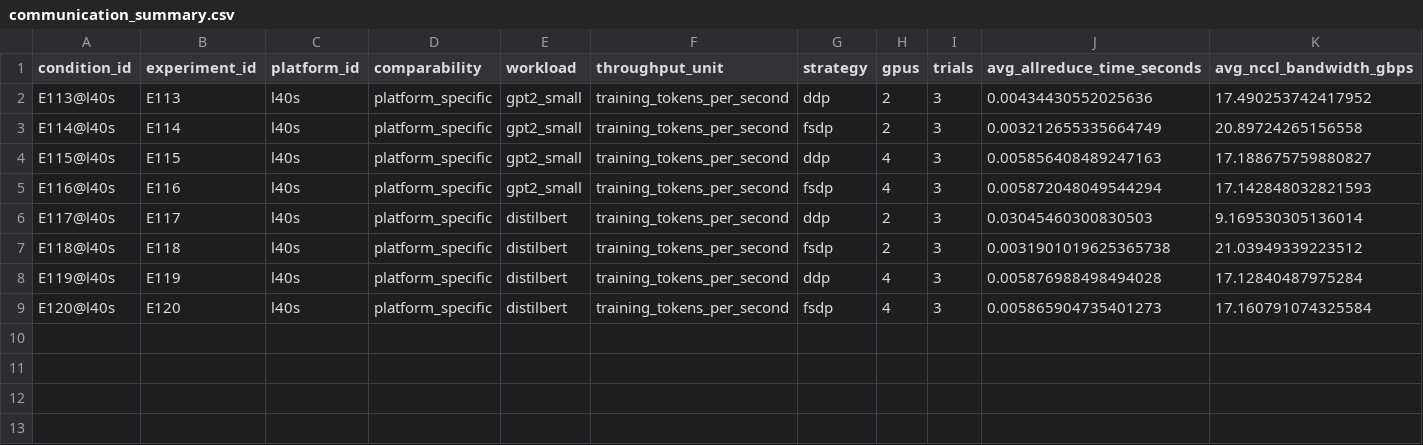
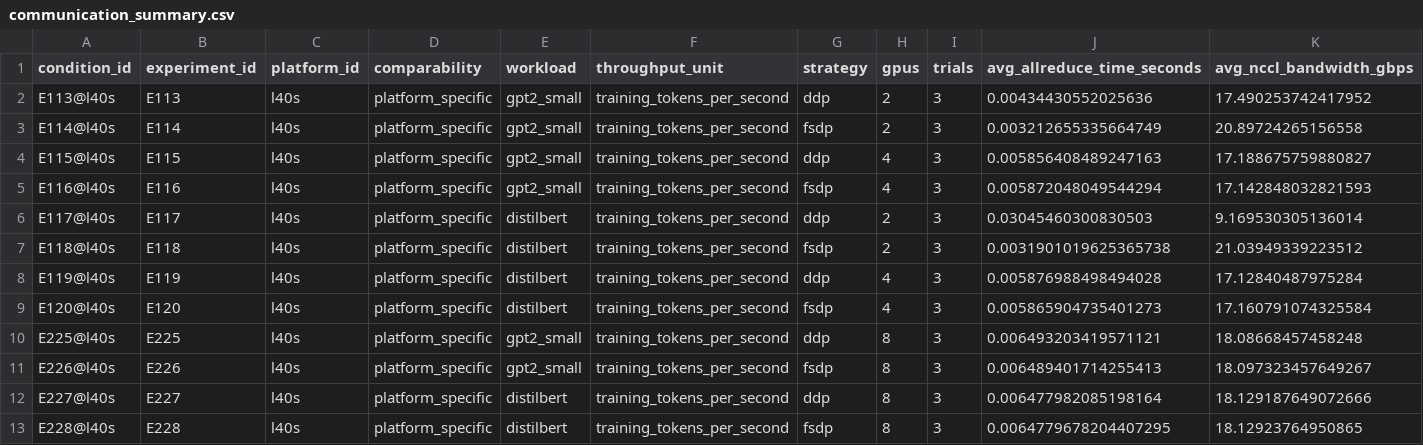
Before and after one commit to koros/hpc-ai-performance-engineering-dashboard, a CSV file: results/analysis/communication_summary.csv, drawn as a sheet; only a part is shown; rows hold the shown columns only; the diff names each change by its address in the sheet, - before the commit and + after, or states it on an @@ line.

```diff
--- a/results/analysis/communication_summary.csv
+++ b/results/analysis/communication_summary.csv
+row 10: E225@l40s | E225 | l40s | platform_specific | gpt2_small | training_tokens_per_second | ddp | 8 | 3 | 0.006493203419571121 | 18.08668457458248
+row 11: E226@l40s | E226 | l40s | platform_specific | gpt2_small | training_tokens_per_second | fsdp | 8 | 3 | 0.006489401714255413 | 18.097323457649267
+row 12: E227@l40s | E227 | l40s | platform_specific | distilbert | training_tokens_per_second | ddp | 8 | 3 | 0.006477982085198164 | 18.129187649072666
+row 13: E228@l40s | E228 | l40s | platform_specific | distilbert | training_tokens_per_second | fsdp | 8 | 3 | 0.0064779678204407295 | 18.12923764950865
```
Also changed, not shown: results/analysis/experiment_rankings.csv, results/analysis/phase_summary.csv, 4 other files.
